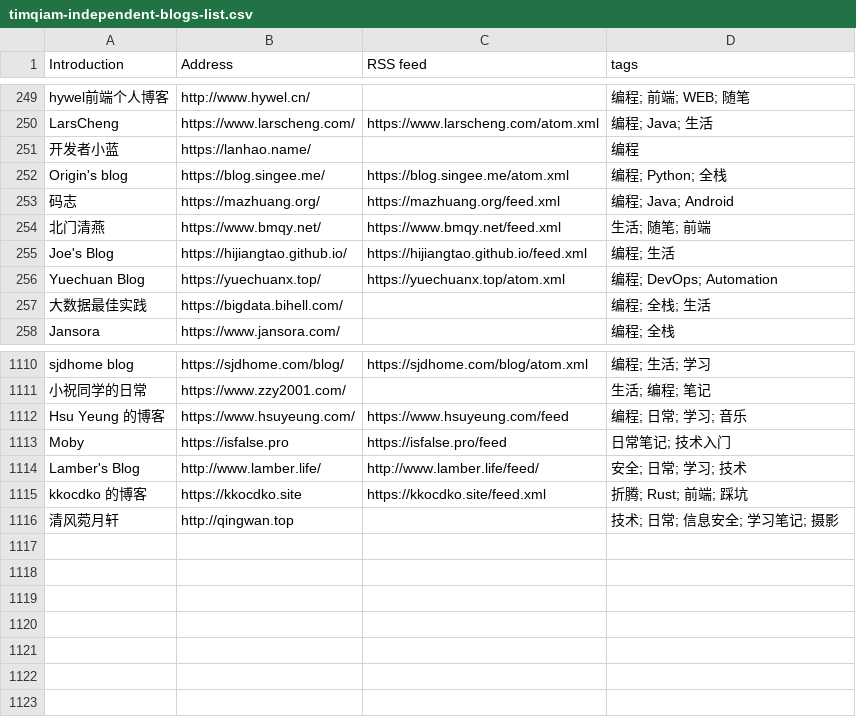
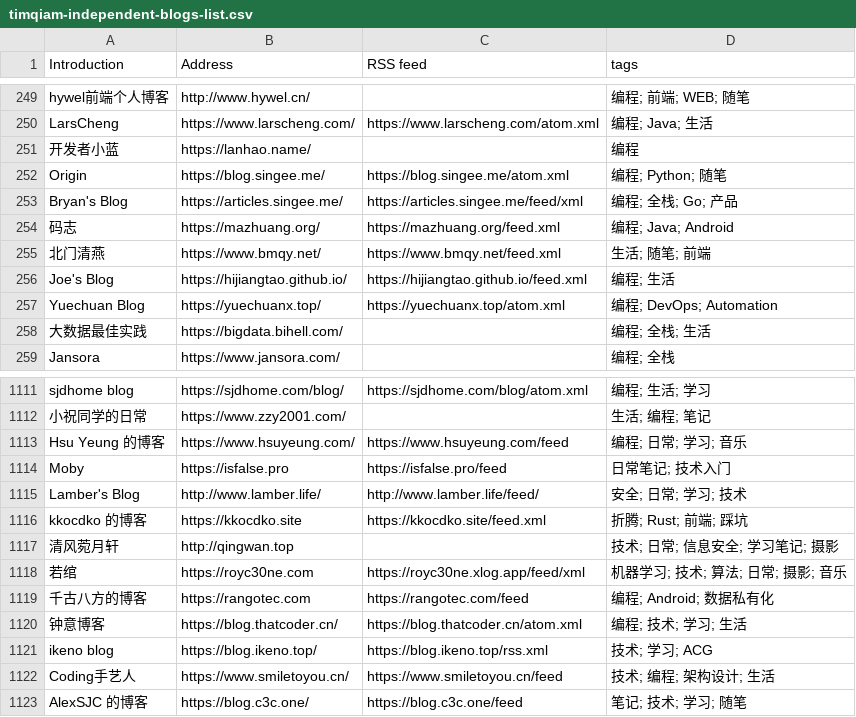
Before and after one commit to saveweb/rss-list-upstream, a CSV file: timqiam-independent-blogs-list.csv, drawn as a sheet; only a part is shown, gaps mark what is left out.

```diff
--- a/timqiam-independent-blogs-list.csv
+++ b/timqiam-independent-blogs-list.csv
@@ -251,3 +251,4 @@ LarsCheng, https://www.larscheng.com/, https://www.larscheng.com/atom.xml, 编
 开发者小蓝, https://lanhao.name/, , 编程
-Origin's blog, https://blog.singee.me/, https://blog.singee.me/atom.xml, 编程; Python; 全栈
+Origin, https://blog.singee.me/, https://blog.singee.me/atom.xml, 编程; Python; 随笔
+Bryan's Blog, https://articles.singee.me/, https://articles.singee.me/feed/xml, 编程; 全栈; Go; 产品
 码志, https://mazhuang.org/, https://mazhuang.org/feed.xml, 编程; Java; Android
@@ -1116 +1117,7 @@ kkocdko 的博客, https://kkocdko.site, https://kkocdko.site/feed.xml, 折腾;
 清风菀月轩, http://qingwan.top, , 技术; 日常; 信息安全; 学习笔记; 摄影
+若绾, https://royc30ne.com, https://royc30ne.xlog.app/feed/xml, 机器学习; 技术; 算法; 日常; 摄影; 音乐
+千古八方的博客, https://rangotec.com, https://rangotec.com/feed, 编程; Android; 数据私有化
+钟意博客, https://blog.thatcoder.cn/, https://blog.thatcoder.cn/atom.xml, 编程; 技术; 学习; 生活
+ikeno blog, https://blog.ikeno.top/, https://blog.ikeno.top/rss.xml, 技术; 学习; ACG
+Coding手艺人, https://www.smiletoyou.cn/, https://www.smiletoyou.cn/feed, 技术; 编程; 架构设计; 生活
+AlexSJC 的博客, https://blog.c3c.one/, https://blog.c3c.one/feed, 笔记; 技术; 学习; 随笔
```
Also changed, not shown: 4 other files.
